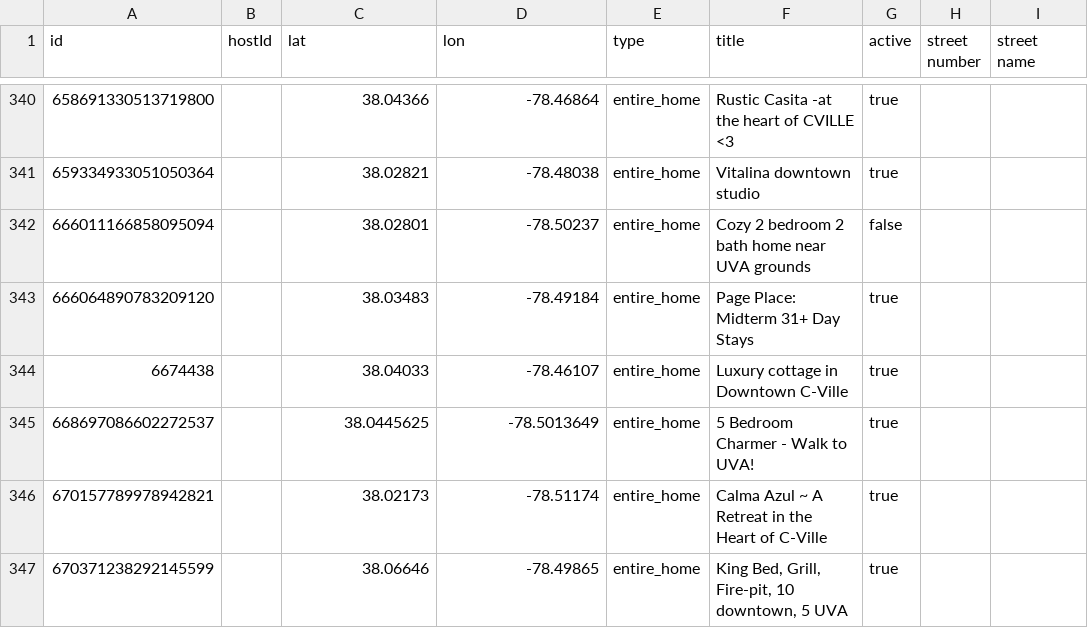
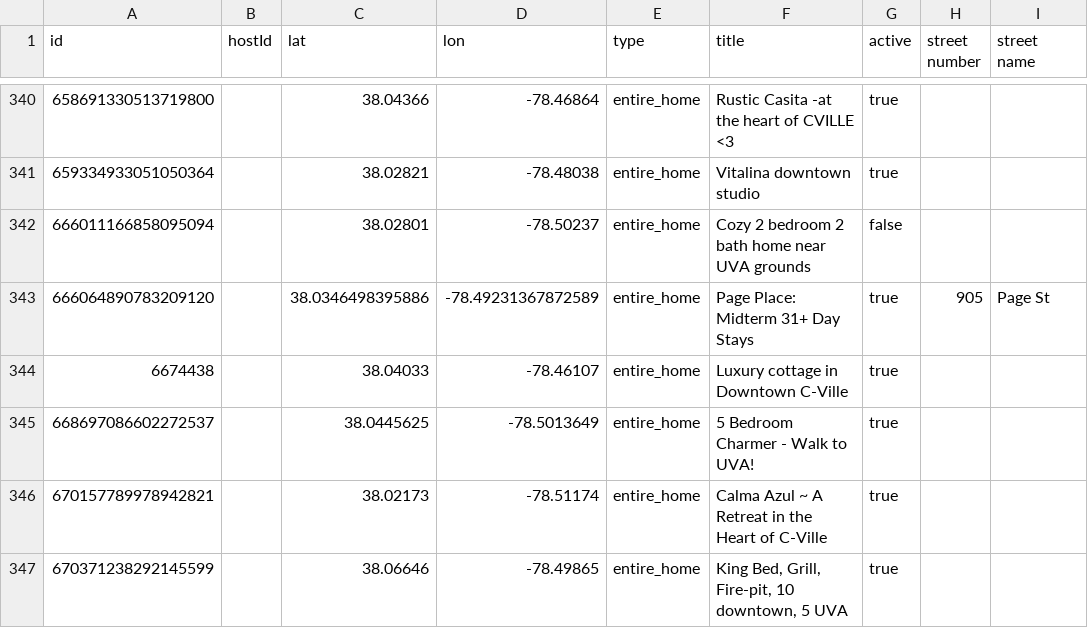
Before and after one commit to crenshaw-dev/cville-airbnbs, a CSV file: data.csv, drawn as a sheet; only a part is shown, gaps mark what is left out; the diff names each change by its address in the sheet, - before the commit and + after, or states it on an @@ line.

Commit message:
another

```diff
--- a/data.csv
+++ b/data.csv
-C343 (lat): 38.03483
+C343 (lat): 38.0346498395886
-D343 (lon): -78.49184
+D343 (lon): -78.49231367872589
-H343 (street number): (empty)
+H343 (street number): 905
-I343 (street name): (empty)
+I343 (street name): Page St
```
